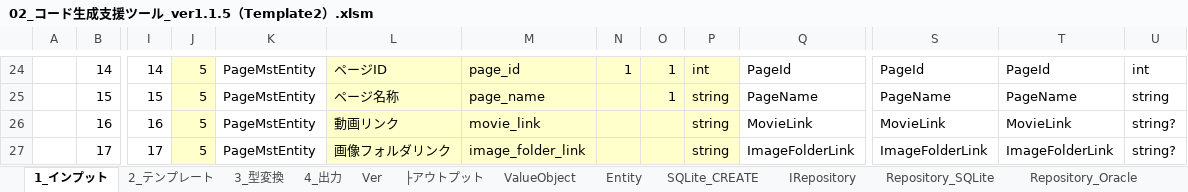
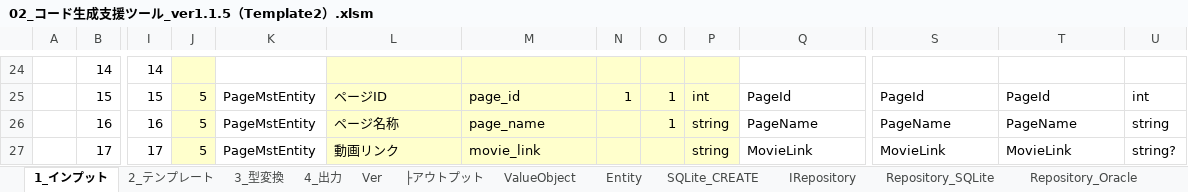
Before and after one commit to atman-33/template2-cs, an Excel workbook: Documents/02_コード生成支援ツール_ver1.1.5（Template2）.xlsm, sheet 1_インプット, drawn as a sheet; only a part is shown, gaps mark what is left out; values as stored, in another font and other column widths than the file's, no borders; table styles not drawn; the diff covers the shown part only; the diff names each change by its address in the sheet, - before the commit and + after, or states it on an @@ line.

```diff
--- a/Documents/02_コード生成支援ツール_ver1.1.5（Template2）.xlsm (sheet 1_インプット)
+++ b/Documents/02_コード生成支援ツール_ver1.1.5（Template2）.xlsm (sheet 1_インプット)
-J24: 5
+J24: (empty)
-K24: PageMstEntity
+K24: (empty)
-L24: ページID
+L24: (empty)
-M24: page_id
+M24: (empty)
-N24: 1
+N24: (empty)
-O24: 1
+O24: (empty)
-P24: int
+P24: (empty)
-Q24: PageId
+Q24: (empty)
-S24: PageId
+S24: (empty)
-T24: PageId
+T24: (empty)
-U24: int
+U24: (empty)
-L25: ページ名称
+L25: ページID
-M25: page_name
+M25: page_id
-N25: (empty)
+N25: 1
-P25: string
+P25: int
-Q25: PageName
+Q25: PageId
-S25: PageName
+S25: PageId
-T25: PageName
+T25: PageId
-U25: string
+U25: int
-L26: 動画リンク
+L26: ページ名称
-M26: movie_link
+M26: page_name
-O26: (empty)
+O26: 1
-Q26: MovieLink
+Q26: PageName
-S26: MovieLink
+S26: PageName
-T26: MovieLink
+T26: PageName
-U26: string?
+U26: string
-L27: 画像フォルダリンク
+L27: 動画リンク
-M27: image_folder_link
+M27: movie_link
-Q27: ImageFolderLink
+Q27: MovieLink
-S27: ImageFolderLink
+S27: MovieLink
-T27: ImageFolderLink
+T27: MovieLink
```
Also changed, not shown: 1 added row, 1 removed row and 65 edited cells elsewhere in this sheet, sheet Entity, sheet Repository_SQLite, sheet ValueObject, sheet SQLite_CREATE, sheet ViewModelEntity, sheet Repository_Oracle, formulas that keep their value, hidden cells, Documents/01_詳細設計書（Template2）.xlsx, 8 other files.
